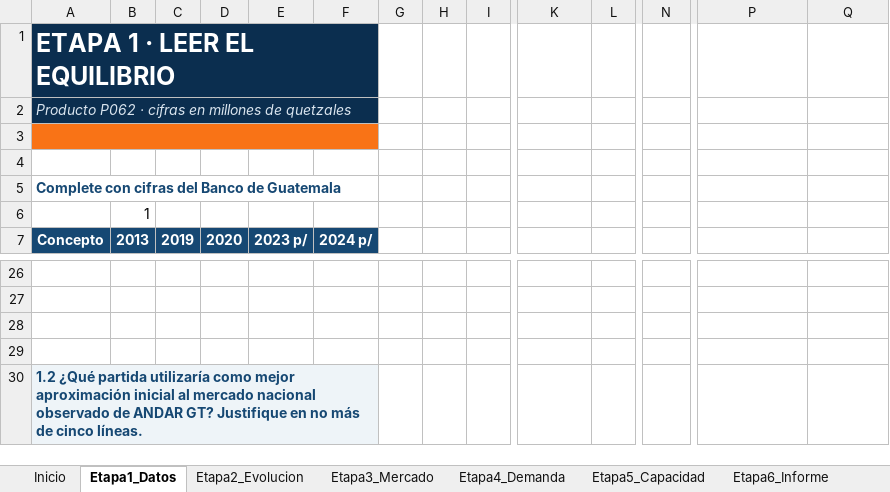
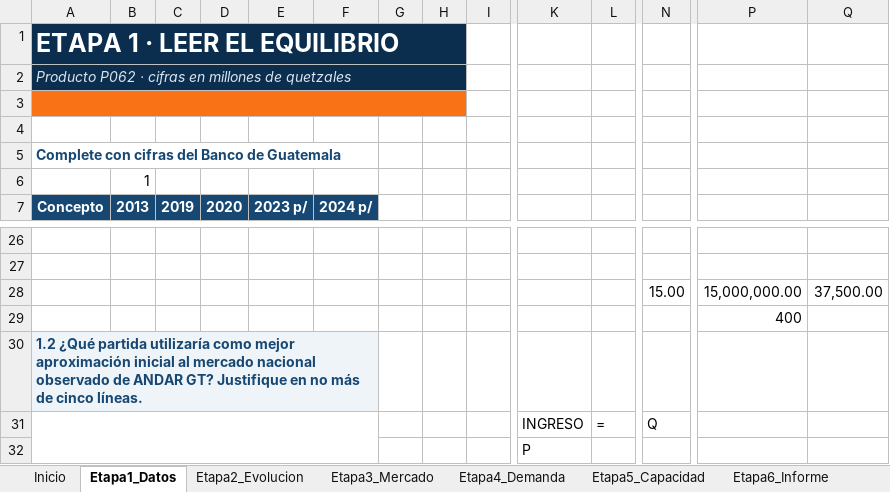
Before and after one commit to paulo-garrido/macroeconomia-200fp, an Excel workbook: laboratorios/Sesion02/laboratorioI_Clave.xlsx, sheet Etapa1_Datos, drawn as a sheet; only a part is shown, gaps mark what is left out; values as stored, in another font and other column widths than the file's, no borders; charts and pictures not drawn; removed rows and columns are numbered as before the commit, all else as after; rows hold the shown columns only; the diff names each change by its address in the sheet, - before the commit and + after, or states it on an @@ line.

```diff
--- a/laboratorios/Sesion02/laboratorioI_Clave.xlsx (sheet Etapa1_Datos)
+++ b/laboratorios/Sesion02/laboratorioI_Clave.xlsx (sheet Etapa1_Datos)
-A1:F1 merged
+A1:H1 merged
-A2:F2 merged
+A2:H2 merged
-A3:F3 merged
+A3:H3 merged
-row 28: (empty)
+row 28:  |  |  |  |  |  |  |  |  |  |  | 15.00 | 15,000,000.00 | 37,500.00
-P29: (empty)
+P29: 400
+row 31:  |  |  |  |  |  |  |  |  | INGRESO | = | Q
+row 32:  |  |  |  |  |  |  |  |  | P
```
Also changed, not shown: formulas that keep their value, charts or pictures, laboratorios/Sesion02/laboratorioI_medicion_pib.xlsx, 6 other files.
